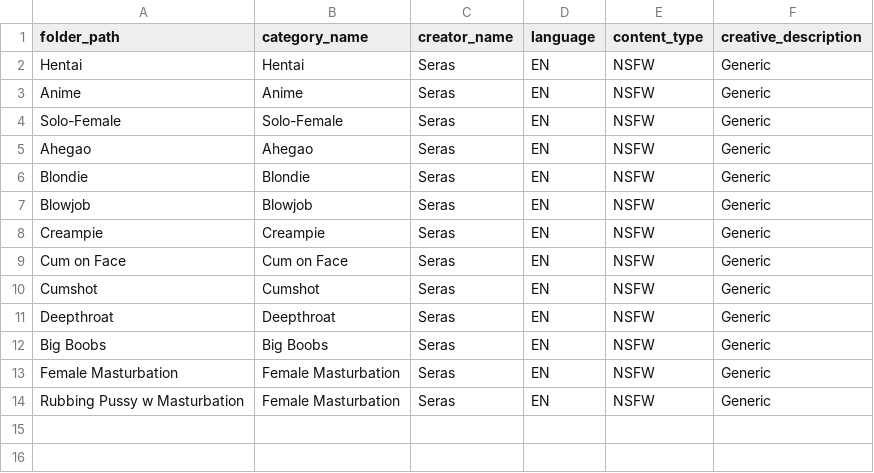
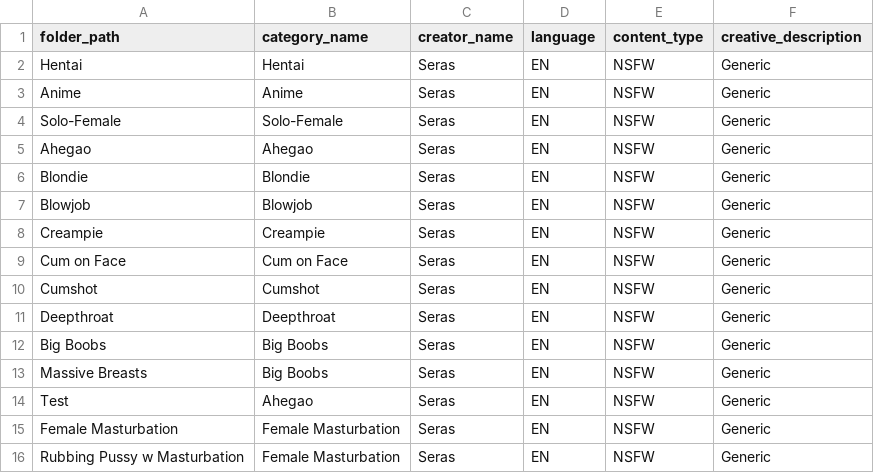
Before and after one commit to Josh-BOD/Creative_Flow, a CSV file: tracking/metadata_defaults.csv, drawn as a sheet.

Commit message:
Add native ad conversion and dual CSV tracking system
Features added:
- Native ad conversion: Automatically converts videos in source_files/native/ to 640x360 format
- Creates video + PNG thumbnail pairs for TrafficJunky native ads
- ORG_ prefix for original videos that are converted to native format
- VID_/IMG_ prefixes with -VID/-IMG suffixes for native pairs
- Dual CSV system: session CSV (current run) + master CSV (cumulative)
- Automatic native folder detection
- --native flag to force all videos to native format
- Updated metadata_defaults.csv with new categories
- Comprehensive documentation updates

Technical changes:
- Added native_converter.py using ffmpeg for video conversion
- Modified creative_processor.py to support native processing
- Aspect ratio simplification using GCD
- Removed opencv-python dependency (using ffmpeg instead)
- Updated README and HOW_TO_USE with native processing docs

```diff
--- a/tracking/metadata_defaults.csv
+++ b/tracking/metadata_defaults.csv
@@ -12,2 +12,4 @@ Deepthroat,Deepthroat,Seras,EN,NSFW,Generic
 Big Boobs,Big Boobs,Seras,EN,NSFW,Generic
+Massive Breasts,Big Boobs,Seras,EN,NSFW,Generic
+Test,Ahegao,Seras,EN,NSFW,Generic
 Female Masturbation,Female Masturbation,Seras,EN,NSFW,Generic
```
Also changed, not shown: 6 other files.
